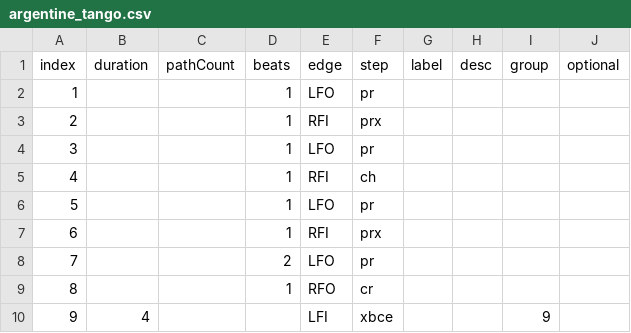
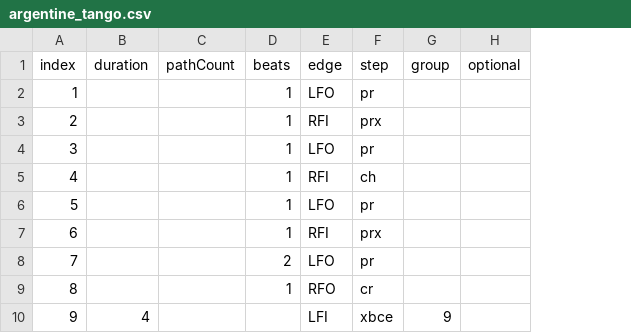
Before and after one commit to span314/tracings, a CSV file: patternData/argentine_tango.csv, drawn as a sheet; only a part is shown; the diff names each change by its address in the sheet, - before the commit and + after, or states it on an @@ line.

```diff
--- a/patternData/argentine_tango.csv
+++ b/patternData/argentine_tango.csv
-column G (label), empty
-column H (desc), empty
```
Also changed, not shown: patternData/finnstep.csv, patternData/hickory_hoedown.csv, 10 other files.
